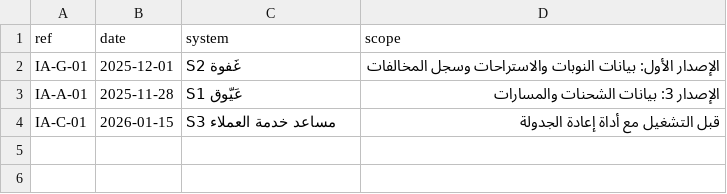
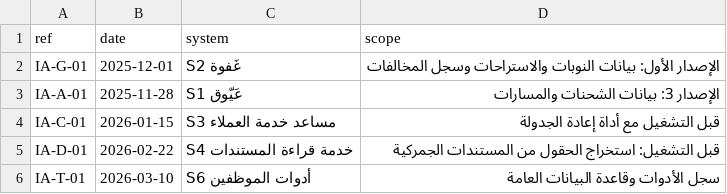
Before and after one commit to SDAIAAcademy/lds-aig-304, a CSV file: labs/files/evidence/records/impact_assessments.csv, drawn as a sheet; the diff names each change by its address in the sheet, - before the commit and + after, or states it on an @@ line.

Commit message:
Make the audit evidence consistent with the procedures

```diff
--- a/labs/files/evidence/records/impact_assessments.csv
+++ b/labs/files/evidence/records/impact_assessments.csv
+row 5: IA-D-01 | 2026-02-22 | S4 خدمة قراءة المستندات | قبل التشغيل: استخراج الحقول من المستندات الجمركية
+row 6: IA-T-01 | 2026-03-10 | S6 أدوات الموظفين | سجل الأدوات وقاعدة البيانات العامة
```
Also changed, not shown: labs/files/evidence/_history.csv, labs/files/evidence/records/ayyuq_weekly_monitoring.csv, 13 other files.
